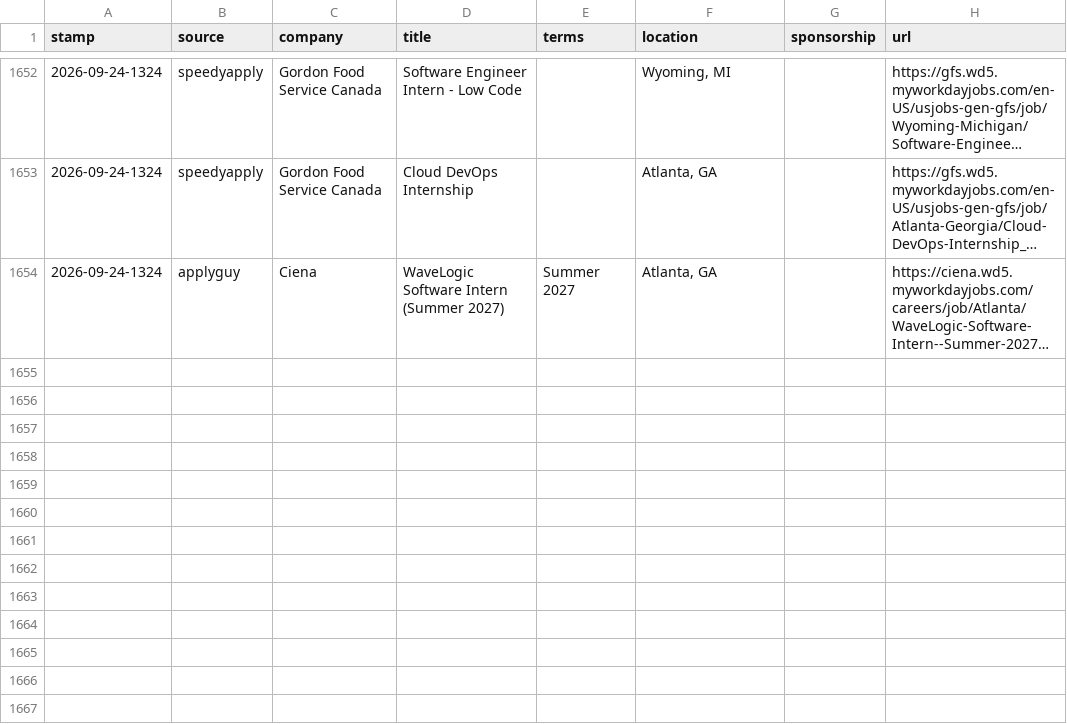
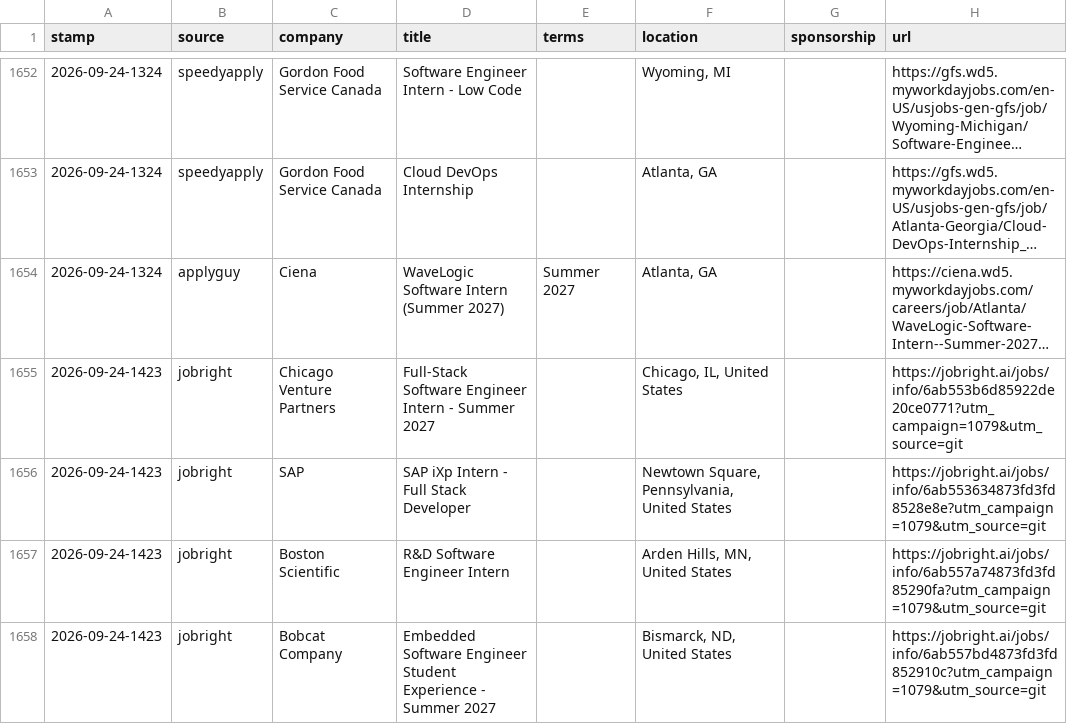
Before and after one commit to JacquesAttinger/job-watcher, a CSV file: alerts.csv, drawn as a sheet; only a part is shown, gaps mark what is left out; long unchanged cells end in …; the diff names each change by its address in the sheet, - before the commit and + after, or states it on an @@ line.

```diff
--- a/alerts.csv
+++ b/alerts.csv
+row 1655: 2026-09-24-1423 | jobright | Chicago Venture Partners | Full-Stack Software Engineer Intern - Summer 2027 |  | Chicago, IL, United States |  | https://jobright.ai/jobs/info/6ab553b6d85922de20ce0771?utm_campaign=1079&utm_source=git
+row 1656: 2026-09-24-1423 | jobright | SAP | SAP iXp Intern - Full Stack Developer |  | Newtown Square, Pennsylvania, United States |  | https://jobright.ai/jobs/info/6ab553634873fd3fd8528e8e?utm_campaign=1079&utm_source=git
+row 1657: 2026-09-24-1423 | jobright | Boston Scientific | R&D Software Engineer Intern |  | Arden Hills, MN, United States |  | https://jobright.ai/jobs/info/6ab557a74873fd3fd85290fa?utm_campaign=1079&utm_source=git
+row 1658: 2026-09-24-1423 | jobright | Bobcat Company | Embedded Software Engineer Student Experience - Summer 2027 |  | Bismarck, ND, United States |  | https://jobright.ai/jobs/info/6ab557bd4873fd3fd852910c?utm_campaign=1079&utm_source=git
```
Also changed, not shown: 2 other files.
